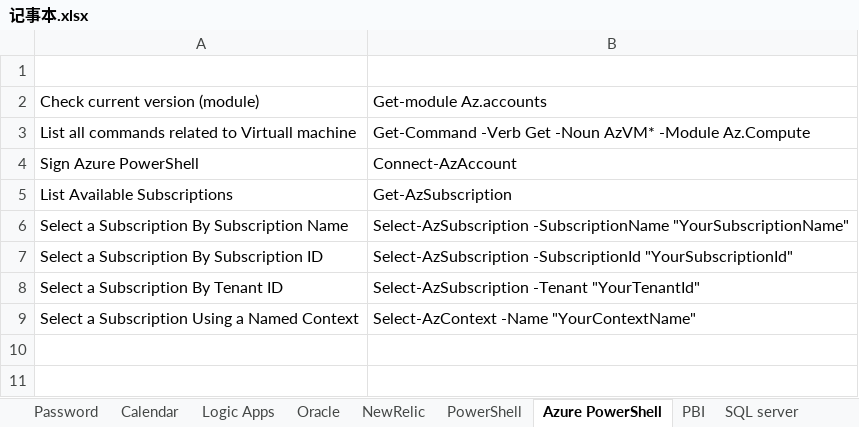
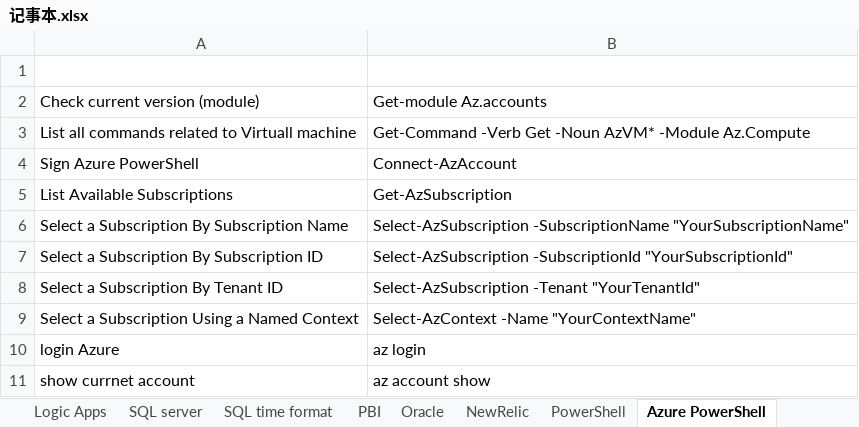
Before and after one commit to monarx-xiao/Kordia, an Excel workbook: Emrge/记事本.xlsx, sheet Azure PowerShell, drawn as a sheet; values as stored, in another font and other column widths than the file's, no borders; the diff names each change by its address in the sheet, - before the commit and + after, or states it on an @@ line.

```diff
--- a/Emrge/记事本.xlsx (sheet Azure PowerShell)
+++ b/Emrge/记事本.xlsx (sheet Azure PowerShell)
@@ sheet tab order changed: Logic Apps | SQL server | SQL time format | PBI | Oracle | NewRelic | PowerShell | Azure PowerShell @@
+row 10: login Azure | az login
+row 11: show currnet account | az account show
```
Also changed, not shown: sheet SQL server, sheet PBI, sheet SQL time format, sheet Password, other sheet tabs, 6 other files.
